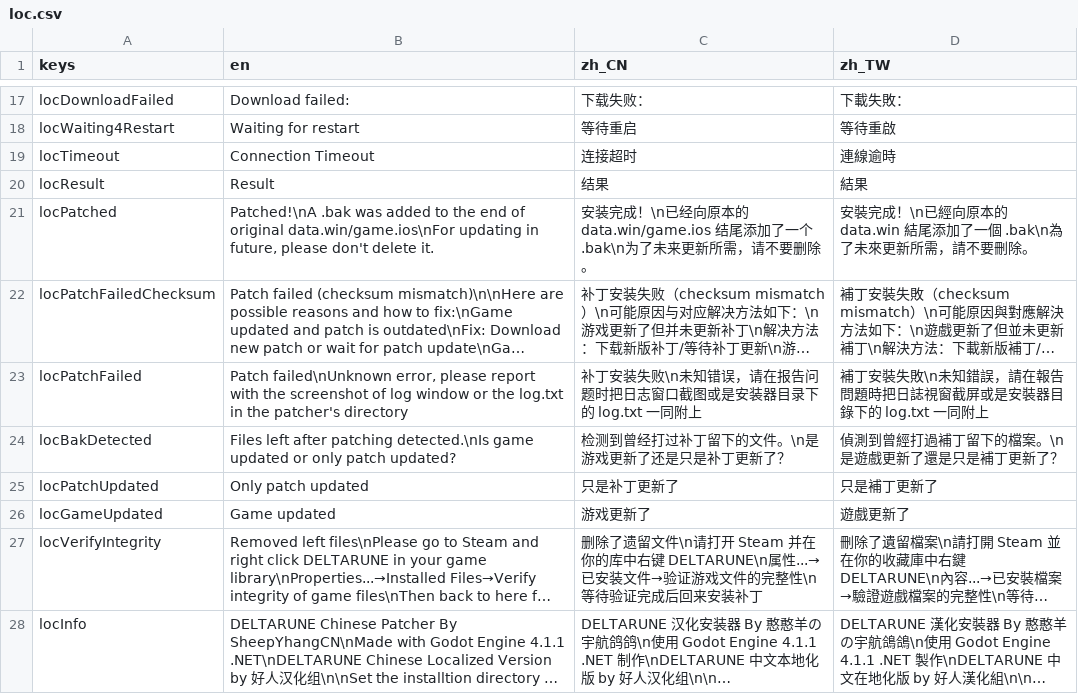
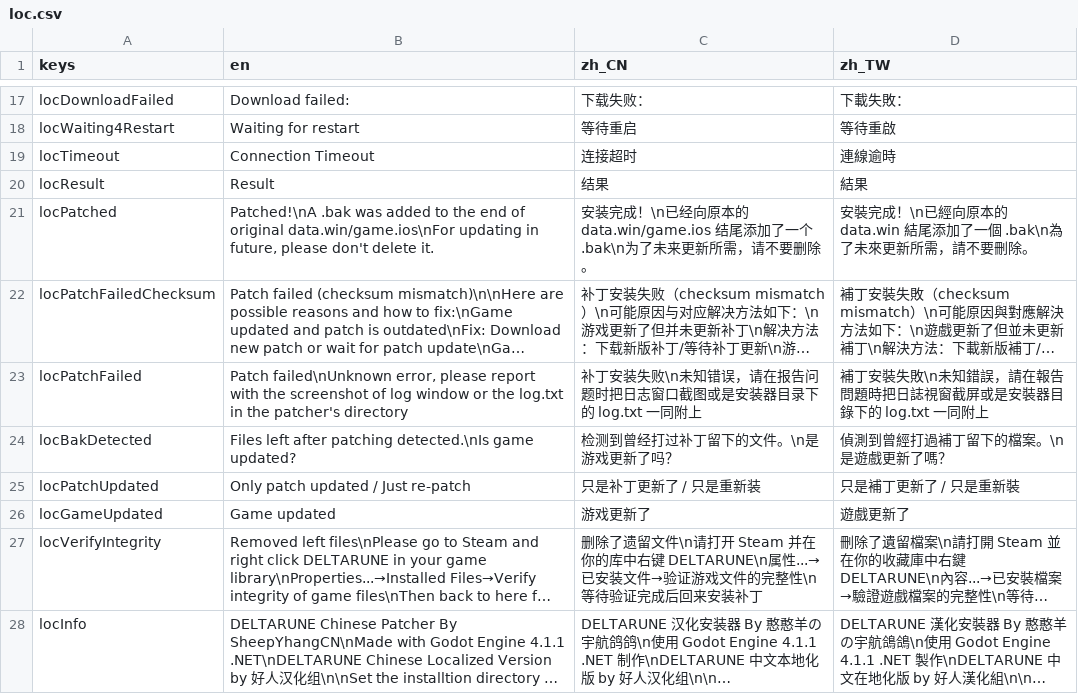
Before and after one commit to gm3dr/DeltaruneChinesePatcher, a CSV file: Locale/loc.csv, drawn as a sheet; only a part is shown, gaps mark what is left out; long unchanged cells end in …; the diff names each change by its address in the sheet, - before the commit and + after, or states it on an @@ line.

```diff
--- a/Locale/loc.csv
+++ b/Locale/loc.csv
-B24 (en): …detected.\nIs game updated or only patch updated?
+B24 (en): …detected.\nIs game updated?
-C24 (zh_CN): 检测到曾经打过补丁留下的文件。\n是游戏更新了还是只是补丁更新了？
+C24 (zh_CN): 检测到曾经打过补丁留下的文件。\n是游戏更新了吗？
-D24 (zh_TW): 偵測到曾經打過補丁留下的檔案。\n是遊戲更新了還是只是補丁更新了？
+D24 (zh_TW): 偵測到曾經打過補丁留下的檔案。\n是遊戲更新了嗎？
-B25 (en): Only patch updated
+B25 (en): Only patch updated / Just re-patch
-C25 (zh_CN): 只是补丁更新了
+C25 (zh_CN): 只是补丁更新了 / 只是重新装
-D25 (zh_TW): 只是補丁更新了
+D25 (zh_TW): 只是補丁更新了 / 只是重新裝
```
Also changed, not shown: 3 other files.
